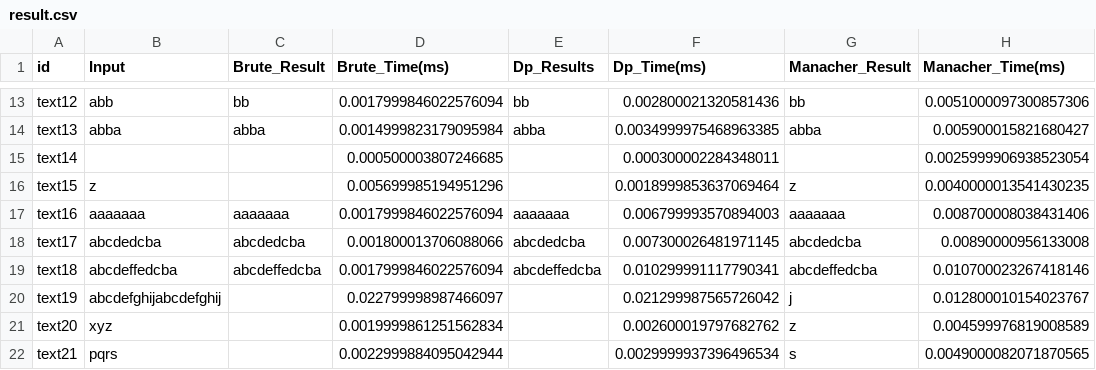
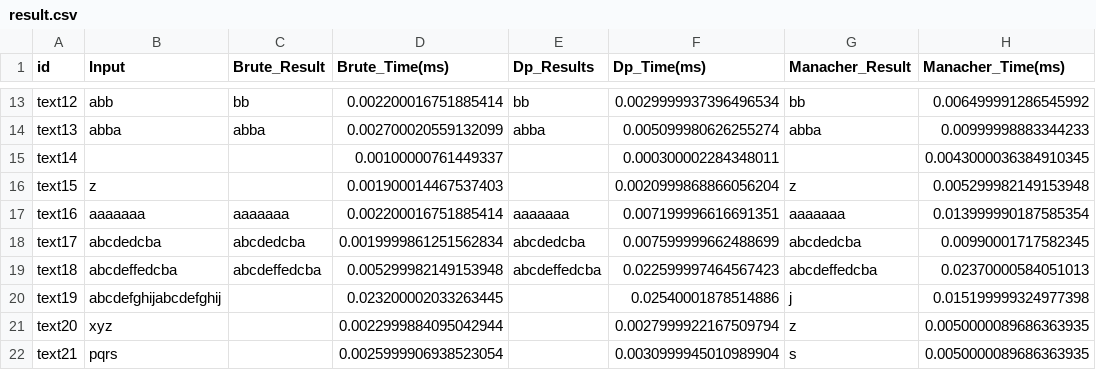
Before and after one commit to sinsus13/Longest-Palindromic-Substring, a CSV file: result.csv, drawn as a sheet; only a part is shown, gaps mark what is left out; the diff covers the shown part only; the diff names each change by its address in the sheet, - before the commit and + after, or states it on an @@ line.

```diff
--- a/result.csv
+++ b/result.csv
-D13 (Brute_Time(ms)): 0.0017999846022576094
+D13 (Brute_Time(ms)): 0.002200016751885414
-F13 (Dp_Time(ms)): 0.002800021320581436
+F13 (Dp_Time(ms)): 0.0029999937396496534
-H13 (Manacher_Time(ms)): 0.0051000097300857306
+H13 (Manacher_Time(ms)): 0.006499991286545992
-D14 (Brute_Time(ms)): 0.0014999823179095984
+D14 (Brute_Time(ms)): 0.002700020559132099
-F14 (Dp_Time(ms)): 0.0034999975468963385
+F14 (Dp_Time(ms)): 0.005099980626255274
-H14 (Manacher_Time(ms)): 0.005900015821680427
+H14 (Manacher_Time(ms)): 0.00999998883344233
-D15 (Brute_Time(ms)): 0.000500003807246685
+D15 (Brute_Time(ms)): 0.00100000761449337
-H15 (Manacher_Time(ms)): 0.0025999906938523054
+H15 (Manacher_Time(ms)): 0.0043000036384910345
-D16 (Brute_Time(ms)): 0.005699985194951296
+D16 (Brute_Time(ms)): 0.001900014467537403
-F16 (Dp_Time(ms)): 0.0018999853637069464
+F16 (Dp_Time(ms)): 0.0020999868866056204
-H16 (Manacher_Time(ms)): 0.0040000013541430235
+H16 (Manacher_Time(ms)): 0.005299982149153948
-D17 (Brute_Time(ms)): 0.0017999846022576094
+D17 (Brute_Time(ms)): 0.002200016751885414
-F17 (Dp_Time(ms)): 0.006799993570894003
+F17 (Dp_Time(ms)): 0.007199996616691351
-H17 (Manacher_Time(ms)): 0.008700008038431406
+H17 (Manacher_Time(ms)): 0.013999990187585354
-D18 (Brute_Time(ms)): 0.001800013706088066
+D18 (Brute_Time(ms)): 0.0019999861251562834
-F18 (Dp_Time(ms)): 0.007300026481971145
+F18 (Dp_Time(ms)): 0.007599999662488699
-H18 (Manacher_Time(ms)): 0.00890000956133008
+H18 (Manacher_Time(ms)): 0.00990001717582345
-D19 (Brute_Time(ms)): 0.0017999846022576094
+D19 (Brute_Time(ms)): 0.005299982149153948
-F19 (Dp_Time(ms)): 0.010299991117790341
+F19 (Dp_Time(ms)): 0.022599997464567423
-H19 (Manacher_Time(ms)): 0.010700023267418146
+H19 (Manacher_Time(ms)): 0.02370000584051013
-D20 (Brute_Time(ms)): 0.022799998987466097
+D20 (Brute_Time(ms)): 0.023200002033263445
-F20 (Dp_Time(ms)): 0.021299987565726042
+F20 (Dp_Time(ms)): 0.02540001878514886
-H20 (Manacher_Time(ms)): 0.012800010154023767
+H20 (Manacher_Time(ms)): 0.015199999324977398
-D21 (Brute_Time(ms)): 0.0019999861251562834
+D21 (Brute_Time(ms)): 0.0022999884095042944
-F21 (Dp_Time(ms)): 0.002600019797682762
+F21 (Dp_Time(ms)): 0.0027999922167509794
-H21 (Manacher_Time(ms)): 0.004599976819008589
+H21 (Manacher_Time(ms)): 0.0050000089686363935
-D22 (Brute_Time(ms)): 0.0022999884095042944
+D22 (Brute_Time(ms)): 0.0025999906938523054
-F22 (Dp_Time(ms)): 0.0029999937396496534
+F22 (Dp_Time(ms)): 0.0030999945010989904
-H22 (Manacher_Time(ms)): 0.0049000082071870565
+H22 (Manacher_Time(ms)): 0.0050000089686363935
```
Also changed, not shown: 52 edited cells elsewhere in this file, 2 other files.
